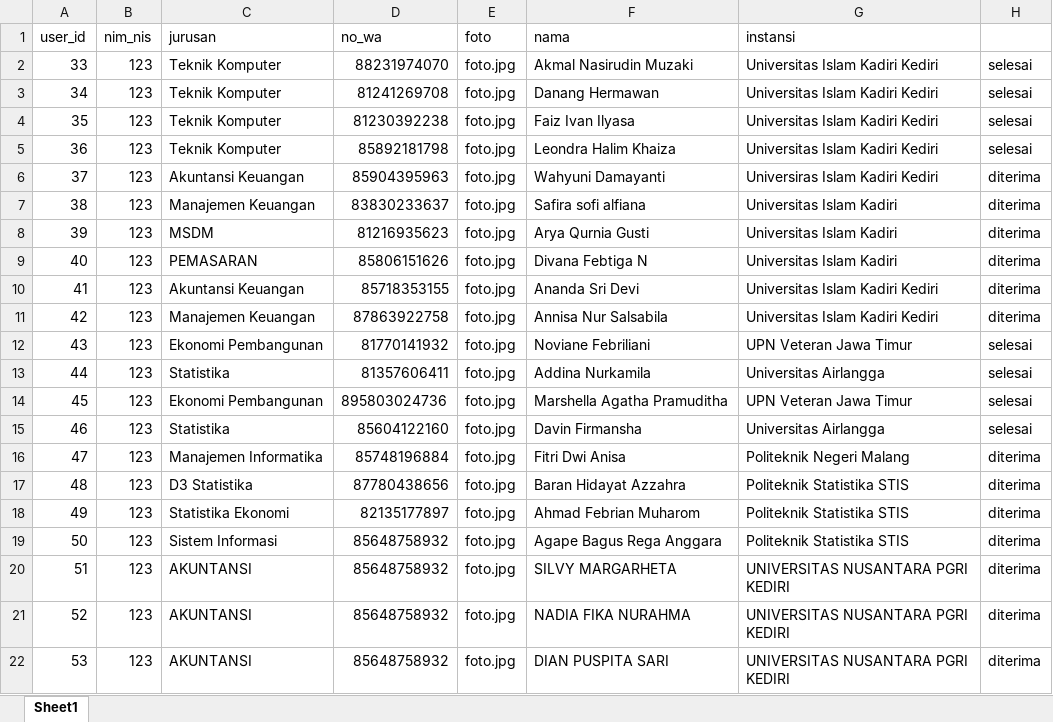
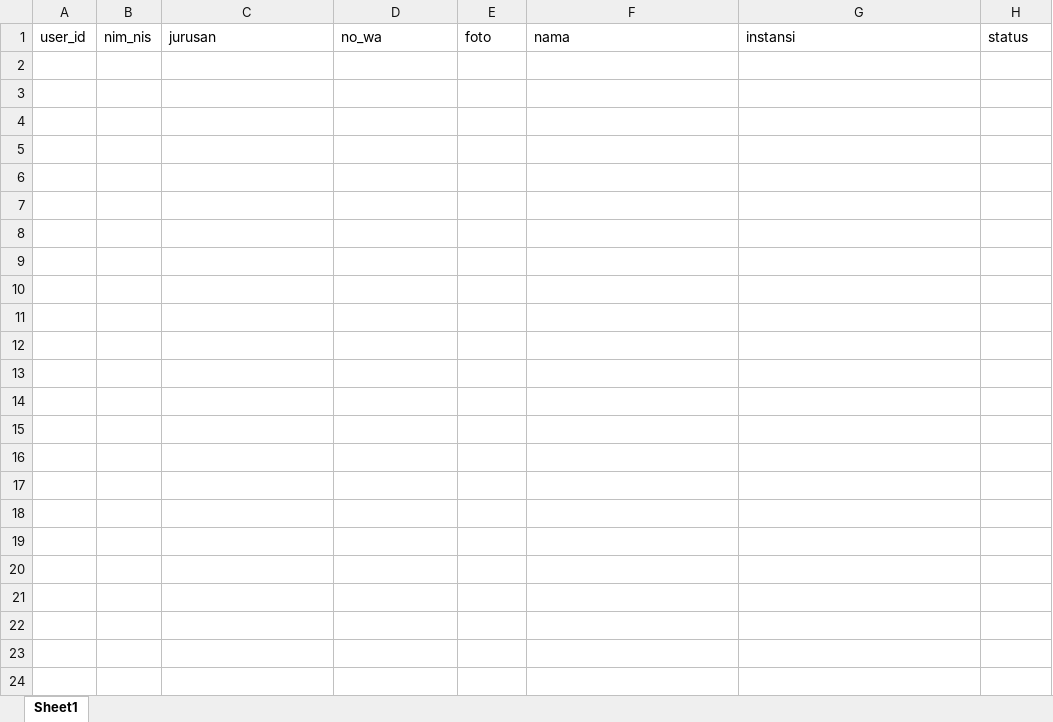
Before and after one commit to Fitridwianisa/E-PKL-BPS, an Excel workbook: database/seeders/data/biodata.xlsx, sheet Sheet1, drawn as a sheet; values as stored, in another font and other column widths than the file's, no borders; the diff names each change by its address in the sheet, - before the commit and + after, or states it on an @@ line.

Commit message:
update status

```diff
--- a/database/seeders/data/biodata.xlsx (sheet Sheet1)
+++ b/database/seeders/data/biodata.xlsx (sheet Sheet1)
-H1: (empty)
+H1: status
-row 2: 33 | 123 | Teknik Komputer | 88231974070 | foto.jpg | Akmal Nasirudin Muzaki | Universitas Islam Kadiri Kediri | selesai
-row 3: 34 | 123 | Teknik Komputer | 81241269708 | foto.jpg | Danang Hermawan | Universitas Islam Kadiri Kediri | selesai
-row 4: 35 | 123 | Teknik Komputer | 81230392238 | foto.jpg | Faiz Ivan Ilyasa | Universitas Islam Kadiri Kediri | selesai
-row 5: 36 | 123 | Teknik Komputer | 85892181798 | foto.jpg | Leondra Halim Khaiza | Universitas Islam Kadiri Kediri | selesai
-row 6: 37 | 123 | Akuntansi Keuangan | 85904395963 | foto.jpg | Wahyuni Damayanti | Universiras Islam Kadiri Kediri | diterima
-row 7: 38 | 123 | Manajemen Keuangan | 83830233637 | foto.jpg | Safira sofi alfiana | Universitas Islam Kadiri | diterima
-row 8: 39 | 123 | MSDM | 81216935623 | foto.jpg | Arya Qurnia Gusti | Universitas Islam Kadiri | diterima
-row 9: 40 | 123 | PEMASARAN | 85806151626 | foto.jpg | Divana Febtiga N | Universitas Islam Kadiri | diterima
-row 10: 41 | 123 | Akuntansi Keuangan | 85718353155 | foto.jpg | Ananda Sri Devi | Universitas Islam Kadiri Kediri | diterima
-row 11: 42 | 123 | Manajemen Keuangan | 87863922758 | foto.jpg | Annisa Nur Salsabila | Universitas Islam Kadiri Kediri | diterima
-row 12: 43 | 123 | Ekonomi Pembangunan | 81770141932 | foto.jpg | Noviane Febriliani | UPN Veteran Jawa Timur | selesai
-row 13: 44 | 123 | Statistika | 81357606411 | foto.jpg | Addina Nurkamila | Universitas Airlangga | selesai
-row 14: 45 | 123 | Ekonomi Pembangunan | 895803024736 | foto.jpg | Marshella Agatha Pramuditha | UPN Veteran Jawa Timur | selesai
-row 15: 46 | 123 | Statistika | 85604122160 | foto.jpg | Davin Firmansha | Universitas Airlangga | selesai
-row 16: 47 | 123 | Manajemen Informatika | 85748196884 | foto.jpg | Fitri Dwi Anisa | Politeknik Negeri Malang | diterima
-row 17: 48 | 123 | D3 Statistika | 87780438656 | foto.jpg | Baran Hidayat Azzahra | Politeknik Statistika STIS | diterima
-row 18: 49 | 123 | Statistika Ekonomi | 82135177897 | foto.jpg | Ahmad Febrian Muharom | Politeknik Statistika STIS | diterima
-row 19: 50 | 123 | Sistem Informasi | 85648758932 | foto.jpg | Agape Bagus Rega Anggara | Politeknik Statistika STIS | diterima
-row 20: 51 | 123 | AKUNTANSI | 85648758932 | foto.jpg | SILVY MARGARHETA | UNIVERSITAS NUSANTARA PGRI KEDIRI | diterima
-row 21: 52 | 123 | AKUNTANSI | 85648758932 | foto.jpg | NADIA FIKA NURAHMA | UNIVERSITAS NUSANTARA PGRI KEDIRI | diterima
-row 22: 53 | 123 | AKUNTANSI | 85648758932 | foto.jpg | DIAN PUSPITA SARI | UNIVERSITAS NUSANTARA PGRI KEDIRI | diterima
```
Also changed, not shown: database/seeders/data/pendaftaran.xlsx, 11 other files.
